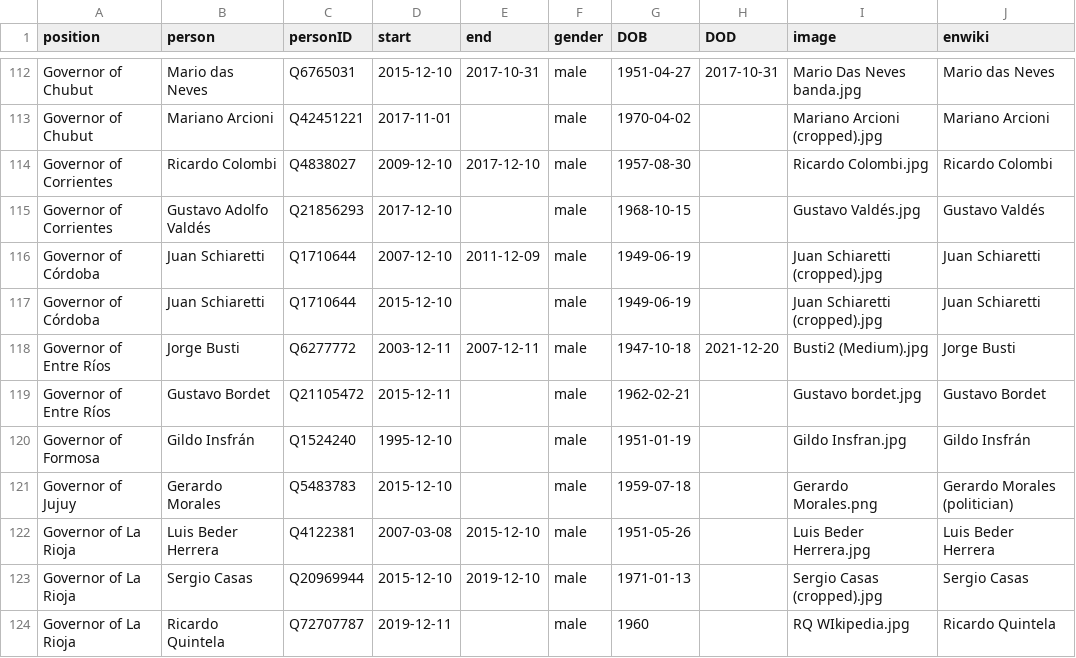
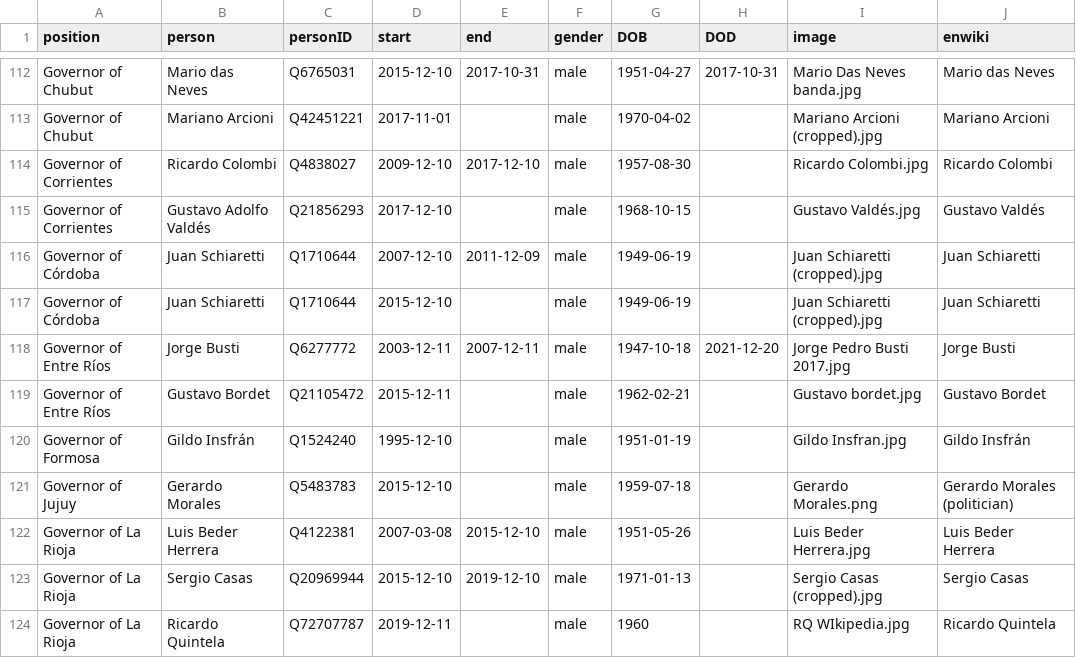
Before and after one commit to every-politician-scrapers/argentina-ministers, a CSV file: html/holders21.csv, drawn as a sheet; only a part is shown, gaps mark what is left out.

```diff
--- a/html/holders21.csv
+++ b/html/holders21.csv
@@ -117,3 +117,3 @@ Governor of Córdoba,Juan Schiaretti,Q1710644,2007-12-10,2011-12-09,male,1949-06
 Governor of Córdoba,Juan Schiaretti,Q1710644,2015-12-10,,male,1949-06-19,,Juan Schiaretti (cropped).jpg,Juan Schiaretti
-Governor of Entre Ríos,Jorge Busti,Q6277772,2003-12-11,2007-12-11,male,1947-10-18,2021-12-20,Busti2 (Medium).jpg,Jorge Busti
+Governor of Entre Ríos,Jorge Busti,Q6277772,2003-12-11,2007-12-11,male,1947-10-18,2021-12-20,Jorge Pedro Busti 2017.jpg,Jorge Busti
 Governor of Entre Ríos,Gustavo Bordet,Q21105472,2015-12-11,,male,1962-02-21,,Gustavo bordet.jpg,Gustavo Bordet
```
Also changed, not shown: html/legislators.csv, 1 other file.
